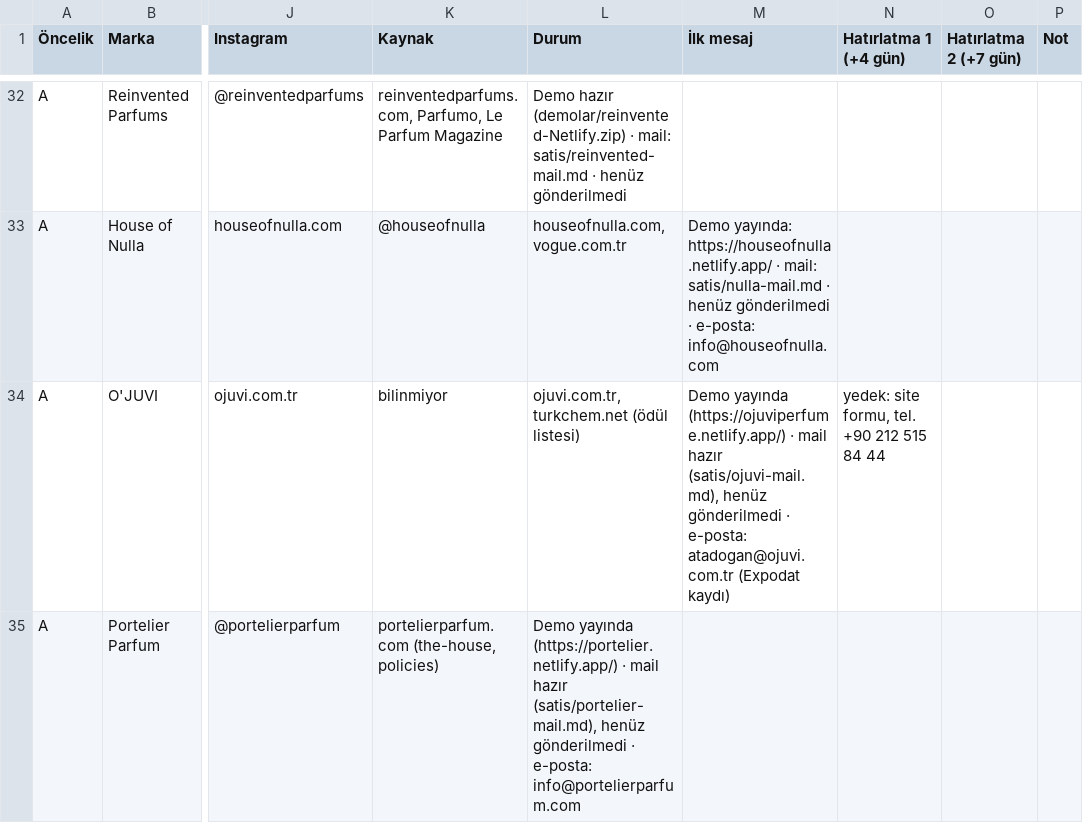
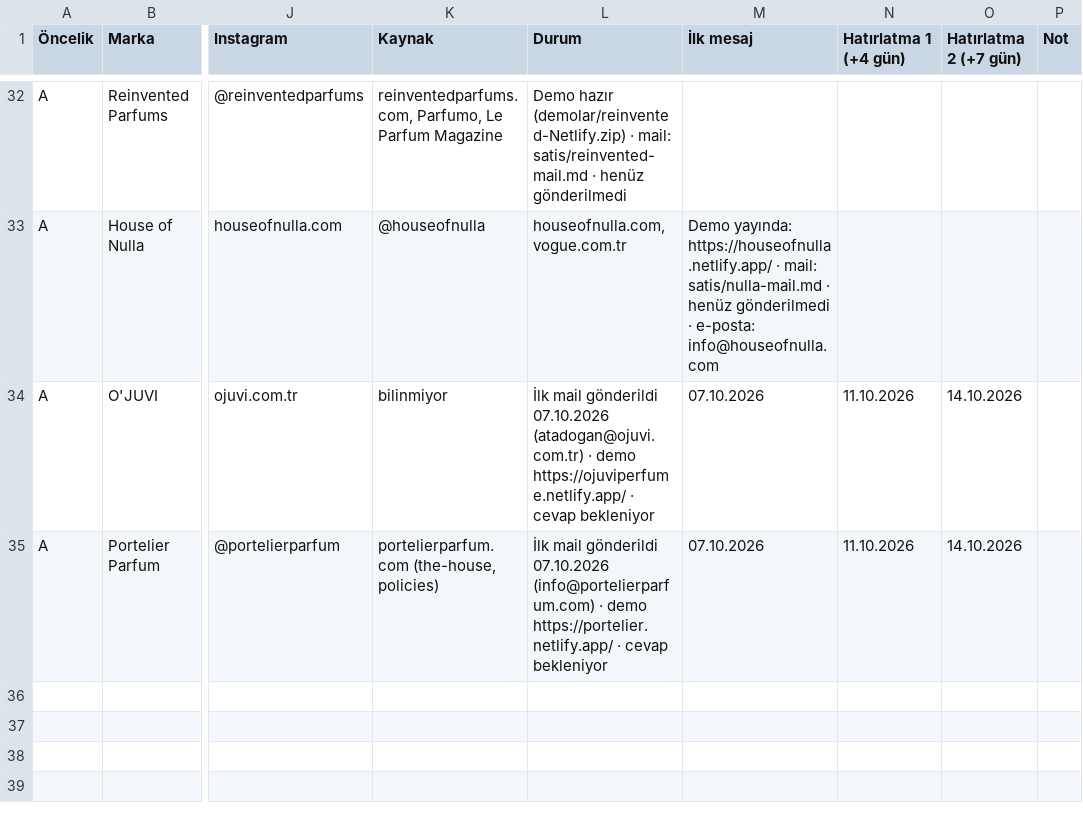
Before and after one commit to berkasengul/analiz, a CSV file: satis/parfum-firmalari.csv, drawn as a sheet; only a part is shown, gaps mark what is left out; the diff names each change by its address in the sheet, - before the commit and + after, or states it on an @@ line.

```diff
--- a/satis/parfum-firmalari.csv
+++ b/satis/parfum-firmalari.csv
-L34 (Durum): ojuvi.com.tr, turkchem.net (ödül listesi)
+L34 (Durum): İlk mail gönderildi 07.10.2026 (atadogan@ojuvi.com.tr) · demo https://ojuviperfume.netlify.app/ · cevap bekleniyor
-M34 (İlk mesaj): Demo yayında (https://ojuviperfume.netlify.app/) · mail hazır (satis/ojuvi-mail.md), henüz gönderilmedi · e-posta: atadogan@ojuvi.com.tr (Expodat kaydı)
+M34 (İlk mesaj): 07.10.2026
-N34 (Hatırlatma 1 (+4 gün)): yedek: site formu, tel. +90 212 515 84 44
+N34 (Hatırlatma 1 (+4 gün)): 11.10.2026
-O34:O35 (Hatırlatma 2 (+7 gün)): (empty)
+O34:O35 (Hatırlatma 2 (+7 gün)): 14.10.2026
-L35 (Durum): Demo yayında (https://portelier.netlify.app/) · mail hazır (satis/portelier-mail.md), henüz gönderilmedi · e-posta: info@portelierparfum.com
+L35 (Durum): İlk mail gönderildi 07.10.2026 (info@portelierparfum.com) · demo https://portelier.netlify.app/ · cevap bekleniyor
-M35 (İlk mesaj): (empty)
+M35 (İlk mesaj): 07.10.2026
-N35 (Hatırlatma 1 (+4 gün)): (empty)
+N35 (Hatırlatma 1 (+4 gün)): 11.10.2026
```
Also changed, not shown: 5 other files.
